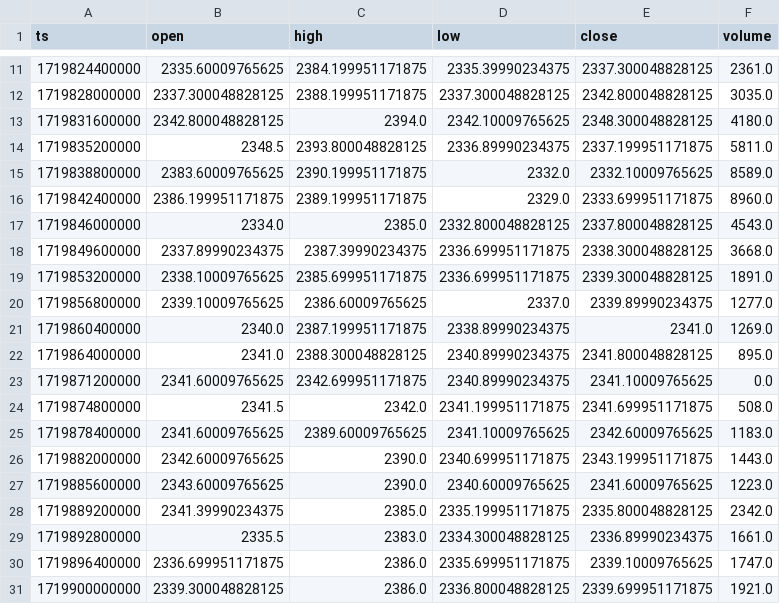
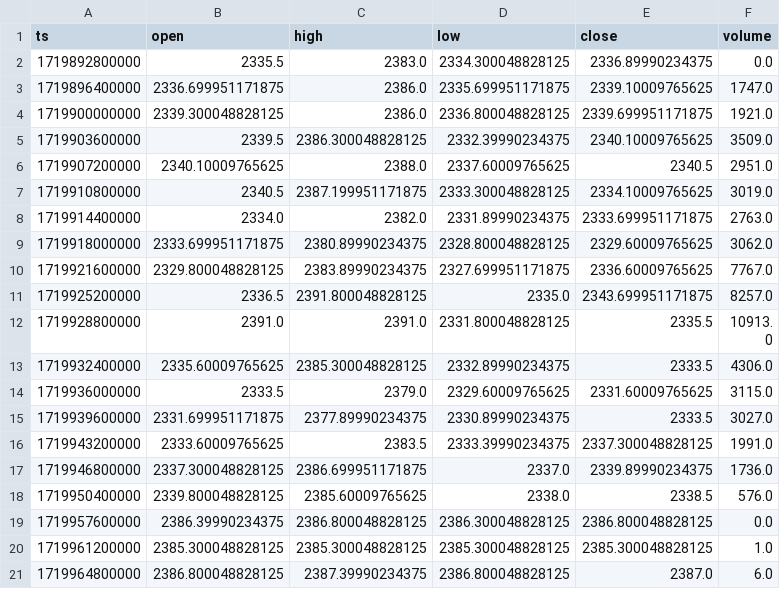
Before and after one commit to yip-lgtm/YW-concept-ki7409, a CSV file: automation/data/deep_history/MGCF/60m/2024-07.csv, drawn as a sheet; only a part is shown, gaps mark what is left out; the shorter side is filled out with more unchanged rows; the diff covers the shown part only.

Commit message:
auto(data): futures history (Yahoo) 2026-11-22

```diff
--- a/automation/data/deep_history/MGCF/60m/2024-07.csv
+++ b/automation/data/deep_history/MGCF/60m/2024-07.csv
@@ -11,20 +2,2 @@ ts,open,high,low,close,volume
-1719824400000,2335.60009765625,2384.199951171875,2335.39990234375,2337.300048828125,2361.0
-1719828000000,2337.300048828125,2388.199951171875,2337.300048828125,2342.800048828125,3035.0
-1719831600000,2342.800048828125,2394.0,2342.10009765625,2348.300048828125,4180.0
-1719835200000,2348.5,2393.800048828125,2336.89990234375,2337.199951171875,5811.0
-1719838800000,2383.60009765625,2390.199951171875,2332.0,2332.10009765625,8589.0
-1719842400000,2386.199951171875,2389.199951171875,2329.0,2333.699951171875,8960.0
-1719846000000,2334.0,2385.0,2332.800048828125,2337.800048828125,4543.0
-1719849600000,2337.89990234375,2387.39990234375,2336.699951171875,2338.300048828125,3668.0
-1719853200000,2338.10009765625,2385.699951171875,2336.699951171875,2339.300048828125,1891.0
-1719856800000,2339.10009765625,2386.60009765625,2337.0,2339.89990234375,1277.0
-1719860400000,2340.0,2387.199951171875,2338.89990234375,2341.0,1269.0
-1719864000000,2341.0,2388.300048828125,2340.89990234375,2341.800048828125,895.0
-1719871200000,2341.60009765625,2342.699951171875,2340.89990234375,2341.10009765625,0.0
-1719874800000,2341.5,2342.0,2341.199951171875,2341.699951171875,508.0
-1719878400000,2341.60009765625,2389.60009765625,2341.10009765625,2342.60009765625,1183.0
-1719882000000,2342.60009765625,2390.0,2340.699951171875,2343.199951171875,1443.0
-1719885600000,2343.60009765625,2390.0,2340.60009765625,2341.60009765625,1223.0
-1719889200000,2341.39990234375,2385.0,2335.199951171875,2335.800048828125,2342.0
-1719892800000,2335.5,2383.0,2334.300048828125,2336.89990234375,1661.0
+1719892800000,2335.5,2383.0,2334.300048828125,2336.89990234375,0.0
 1719896400000,2336.699951171875,2386.0,2335.699951171875,2339.10009765625,1747.0
```
Also changed, not shown: 9 removed rows elsewhere in this file, automation/data/deep_history/MGCF/15m/2026-10.csv, automation/data/deep_history/MGCF/60m/2026-06.csv, 11 other files.
